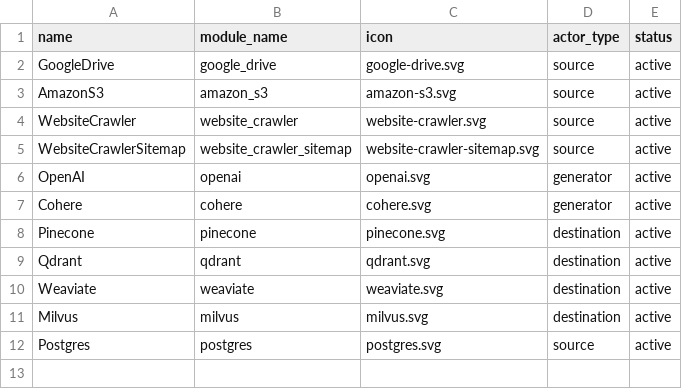
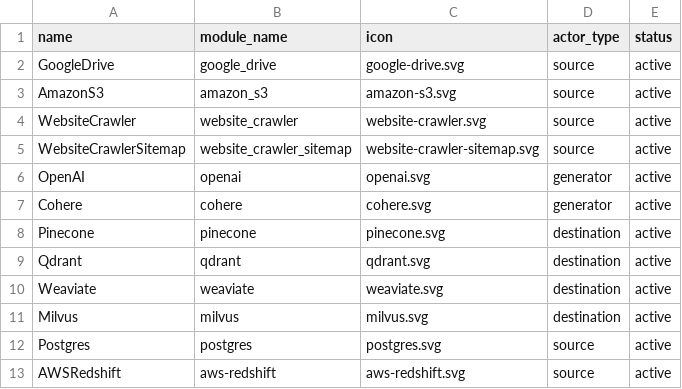
Before and after one commit to dat-labs/dat-main, a CSV file: sh-scripts/actors.csv, drawn as a sheet.

Commit message:
Added AWS Redshift to actors.csv

```diff
--- a/sh-scripts/actors.csv
+++ b/sh-scripts/actors.csv
@@ -12 +12,2 @@ Milvus,milvus,milvus.svg,destination,active
 Postgres,postgres,postgres.svg,source,active
+AWSRedshift,aws-redshift,aws-redshift.svg,source,active
```
